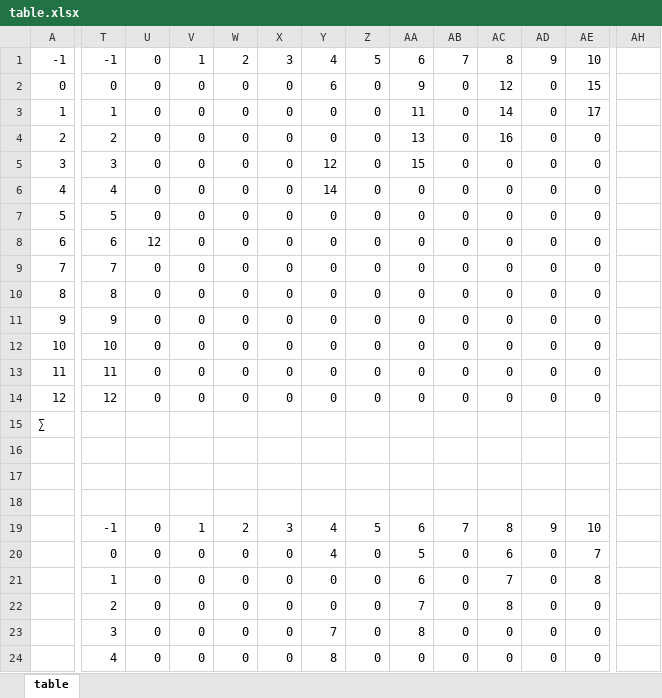
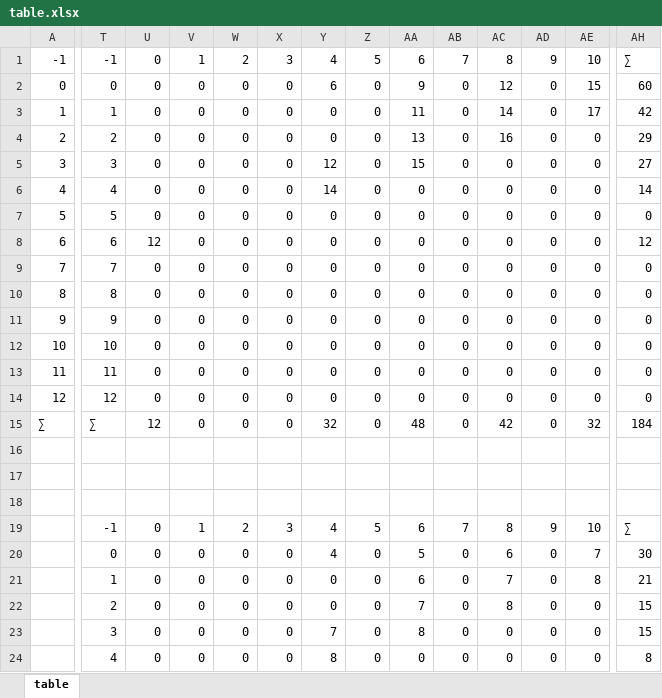
Before and after one commit to imustafin/CutTesseract, an Excel workbook: table.xlsx, sheet table, drawn as a sheet; only a part is shown, gaps mark what is left out; values as stored, in another font and other column widths than the file's, no cell formats; conditional formats not drawn; the diff covers the shown part only; the diff names each change by its address in the sheet, - before the commit and + after, or states it on an @@ line.

Commit message:
colors update

```diff
--- a/table.xlsx (sheet table)
+++ b/table.xlsx (sheet table)
-AH1: (empty)
+AH1: ∑
-AH2: (empty)
+AH2: 60
-AH3: (empty)
+AH3: 42
-AH4: (empty)
+AH4: 29
-AH5: (empty)
+AH5: 27
-AH6: (empty)
+AH6: 14
-AH7: (empty)
+AH7: 0
-AH8: (empty)
+AH8: 12
-AH9:AH14: (empty)
+AH9:AH14: 0
-T15: (empty)
+T15: ∑
-U15: (empty)
+U15: 12
-V15: (empty)
+V15: 0
-W15: (empty)
+W15: 0
-X15: (empty)
+X15: 0
-Y15: (empty)
+Y15: 32
-Z15: (empty)
+Z15: 0
-AA15: (empty)
+AA15: 48
-AB15: (empty)
+AB15: 0
-AC15: (empty)
+AC15: 42
-AD15: (empty)
+AD15: 0
-AE15: (empty)
+AE15: 32
-AH15: (empty)
+AH15: 184
-AH19: (empty)
+AH19: ∑
-AH20: (empty)
+AH20: 30
-AH21: (empty)
+AH21: 21
-AH22:AH23: (empty)
+AH22:AH23: 15
-AH24: (empty)
+AH24: 8
```
Also changed, not shown: 1 added row and 14 edited cells elsewhere in this sheet, cell formats, formulas that keep their value.
